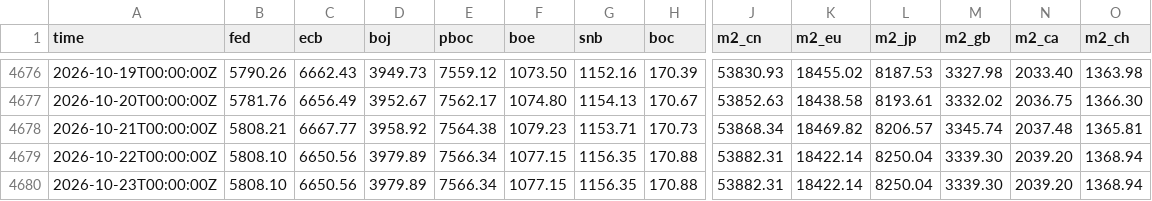
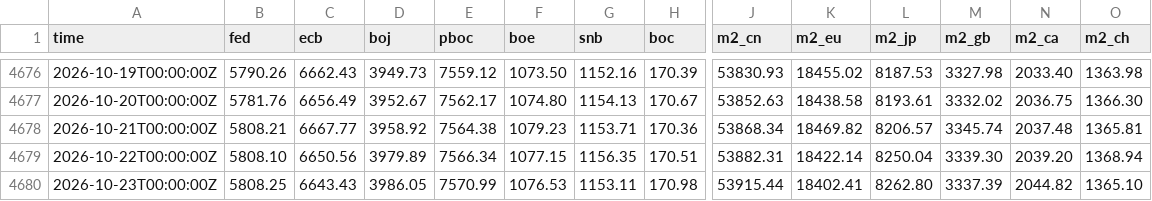
Before and after one commit to GnocchisCrypto/gnl-liquidity-data, a CSV file: gnl.csv, drawn as a sheet; only a part is shown, gaps mark what is left out; the diff covers the shown part only; the diff names each change by its address in the sheet, - before the commit and + after, or states it on an @@ line.

```diff
--- a/gnl.csv
+++ b/gnl.csv
-H4678 (boc): 170.73
+H4678 (boc): 170.36
-H4679 (boc): 170.88
+H4679 (boc): 170.51
-B4680 (fed): 5808.10
+B4680 (fed): 5808.25
-C4680 (ecb): 6650.56
+C4680 (ecb): 6643.43
-D4680 (boj): 3979.89
+D4680 (boj): 3986.05
-E4680 (pboc): 7566.34
+E4680 (pboc): 7570.99
-F4680 (boe): 1077.15
+F4680 (boe): 1076.53
-G4680 (snb): 1156.35
+G4680 (snb): 1153.11
-H4680 (boc): 170.88
+H4680 (boc): 170.98
-J4680 (m2_cn): 53882.31
+J4680 (m2_cn): 53915.44
-K4680 (m2_eu): 18422.14
+K4680 (m2_eu): 18402.41
-L4680 (m2_jp): 8250.04
+L4680 (m2_jp): 8262.80
-M4680 (m2_gb): 3339.30
+M4680 (m2_gb): 3337.39
-N4680 (m2_ca): 2039.20
+N4680 (m2_ca): 2044.82
-O4680 (m2_ch): 1368.94
+O4680 (m2_ch): 1365.10
```
Also changed, not shown: 1 edited cell elsewhere in this file, 1 other file.
